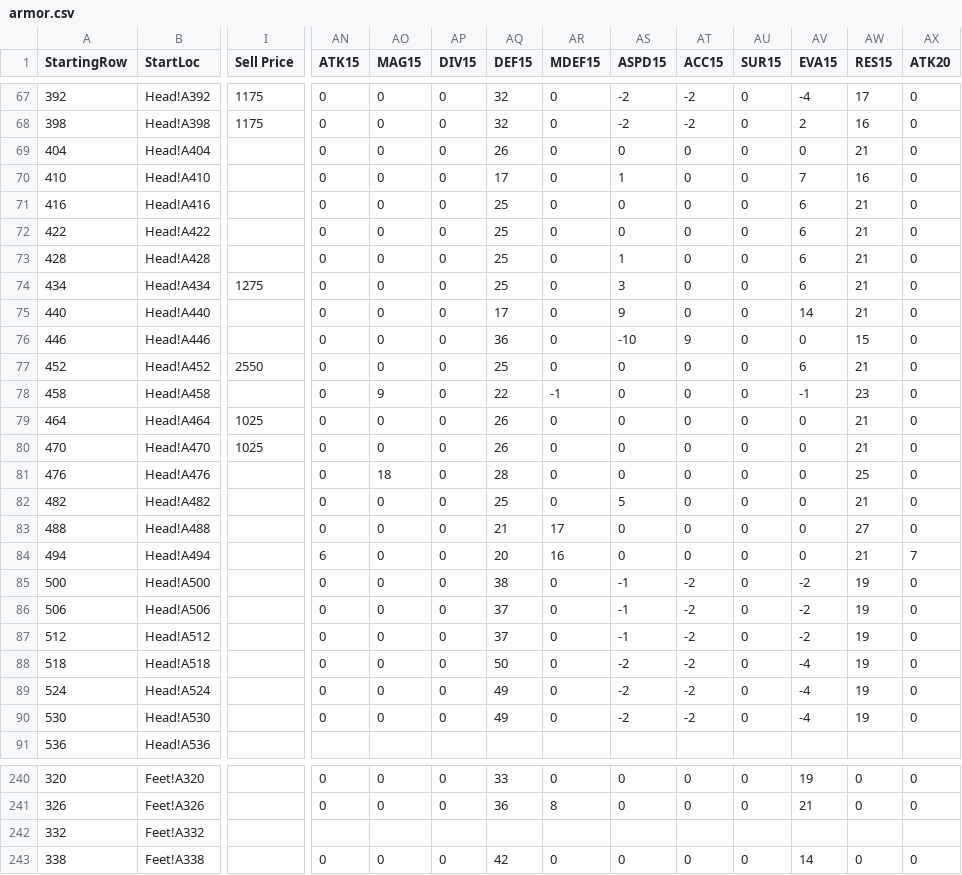
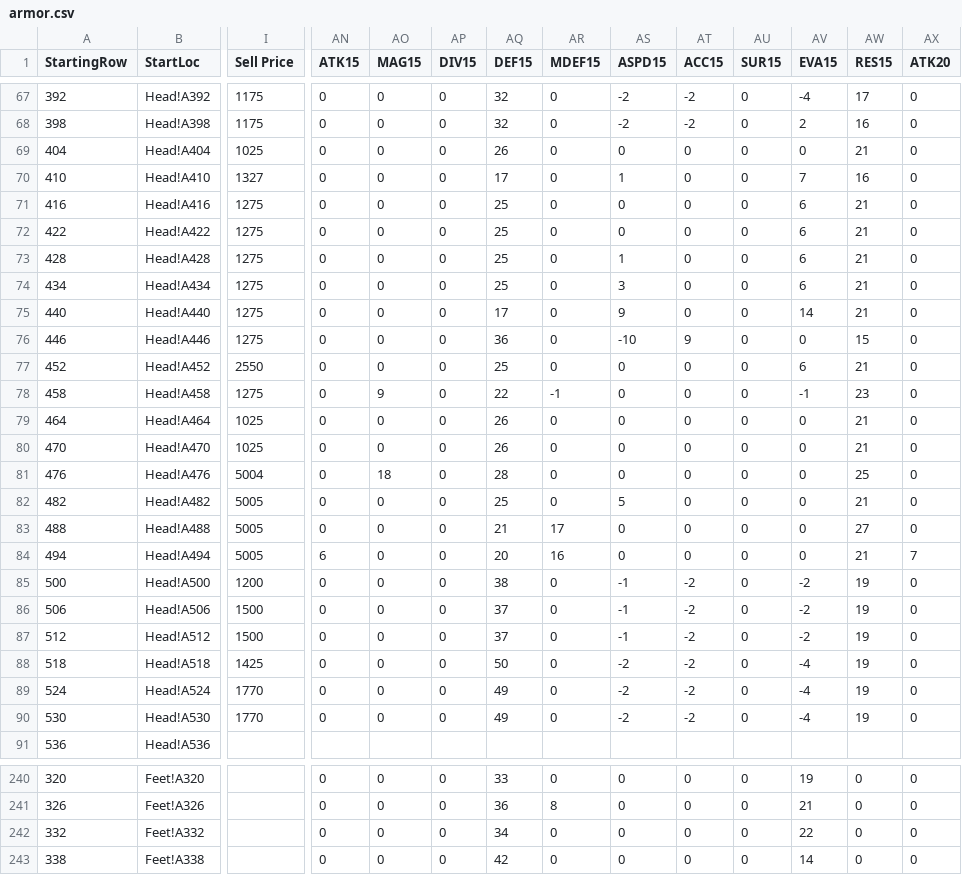
Before and after one commit to itsnicksia/wizardry-daphne-guide, a CSV file: data/armor.csv, drawn as a sheet; only a part is shown, gaps mark what is left out; the diff covers the shown part only; the diff names each change by its address in the sheet, - before the commit and + after, or states it on an @@ line.

```diff
--- a/data/armor.csv
+++ b/data/armor.csv
-I69 (Sell Price): (empty)
+I69 (Sell Price): 1025
-I70 (Sell Price): (empty)
+I70 (Sell Price): 1327
-I71:I73 (Sell Price): (empty)
+I71:I73 (Sell Price): 1275
-I75:I76 (Sell Price): (empty)
+I75:I76 (Sell Price): 1275
-I78 (Sell Price): (empty)
+I78 (Sell Price): 1275
-I81 (Sell Price): (empty)
+I81 (Sell Price): 5004
-I82:I84 (Sell Price): (empty)
+I82:I84 (Sell Price): 5005
-I85 (Sell Price): (empty)
+I85 (Sell Price): 1200
-I86:I87 (Sell Price): (empty)
+I86:I87 (Sell Price): 1500
-I88 (Sell Price): (empty)
+I88 (Sell Price): 1425
-I89:I90 (Sell Price): (empty)
+I89:I90 (Sell Price): 1770
-AN242 (ATK15): (empty)
+AN242 (ATK15): 0
-AO242 (MAG15): (empty)
+AO242 (MAG15): 0
-AP242 (DIV15): (empty)
+AP242 (DIV15): 0
-AQ242 (DEF15): (empty)
+AQ242 (DEF15): 34
-AR242 (MDEF15): (empty)
+AR242 (MDEF15): 0
-AS242 (ASPD15): (empty)
+AS242 (ASPD15): 0
-AT242 (ACC15): (empty)
+AT242 (ACC15): 0
-AU242 (SUR15): (empty)
+AU242 (SUR15): 0
-AV242 (EVA15): (empty)
+AV242 (EVA15): 22
-AW242 (RES15): (empty)
+AW242 (RES15): 0
-AX242 (ATK20): (empty)
+AX242 (ATK20): 0
```
Also changed, not shown: 43 edited cells elsewhere in this file, data/weapon.csv.
